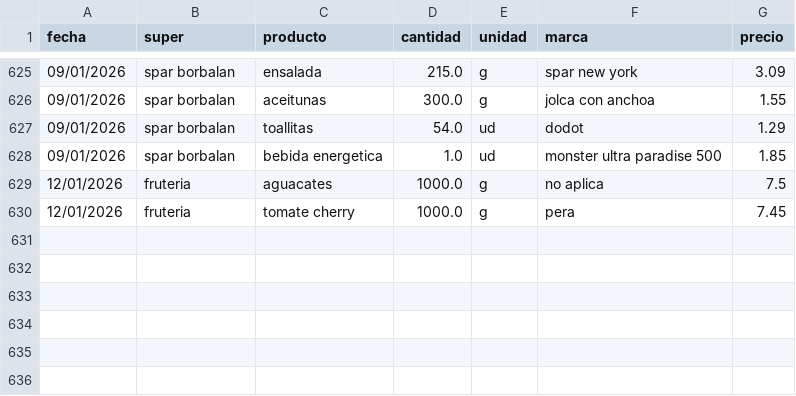
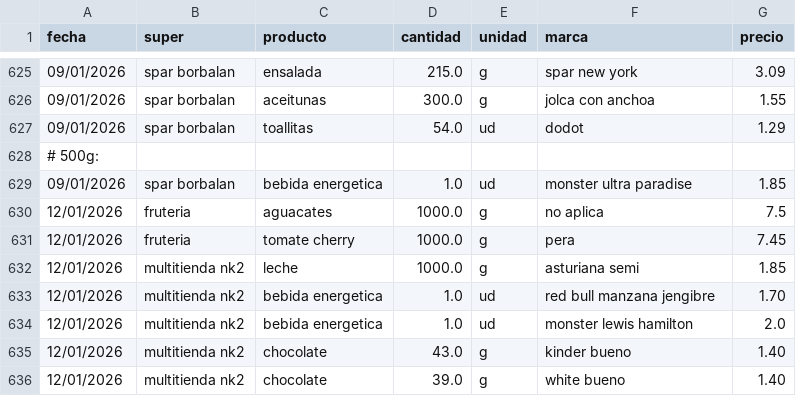
Before and after one commit to SarelaFolgar/control_super, a CSV file: datos_super.csv, drawn as a sheet; only a part is shown, gaps mark what is left out.

Commit message:
Update datos_super.csv

```diff
--- a/datos_super.csv
+++ b/datos_super.csv
@@ -627,4 +627,10 @@ fecha,super,producto,cantidad,unidad,marca,precio
 09/01/2026,spar borbalan,toallitas,54.0,ud,dodot,1.29
-09/01/2026,spar borbalan,bebida energetica,1.0,ud,monster ultra paradise 500,1.85
+#  500g:
+09/01/2026,spar borbalan,bebida energetica,1.0,ud,monster ultra paradise,1.85
 12/01/2026,fruteria,aguacates,1000.0,g,no aplica,7.5
 12/01/2026,fruteria,tomate cherry,1000.0,g,pera,7.45
+12/01/2026,multitienda nk2,leche,1000.0,g,asturiana semi,1.85
+12/01/2026,multitienda nk2,bebida energetica,1.0,ud,red bull manzana jengibre,1.70
+12/01/2026,multitienda nk2,bebida energetica,1.0,ud,monster lewis hamilton,2.0
+12/01/2026,multitienda nk2,chocolate,43.0,g,kinder bueno,1.40
+12/01/2026,multitienda nk2,chocolate,39.0,g,white bueno,1.40
```
